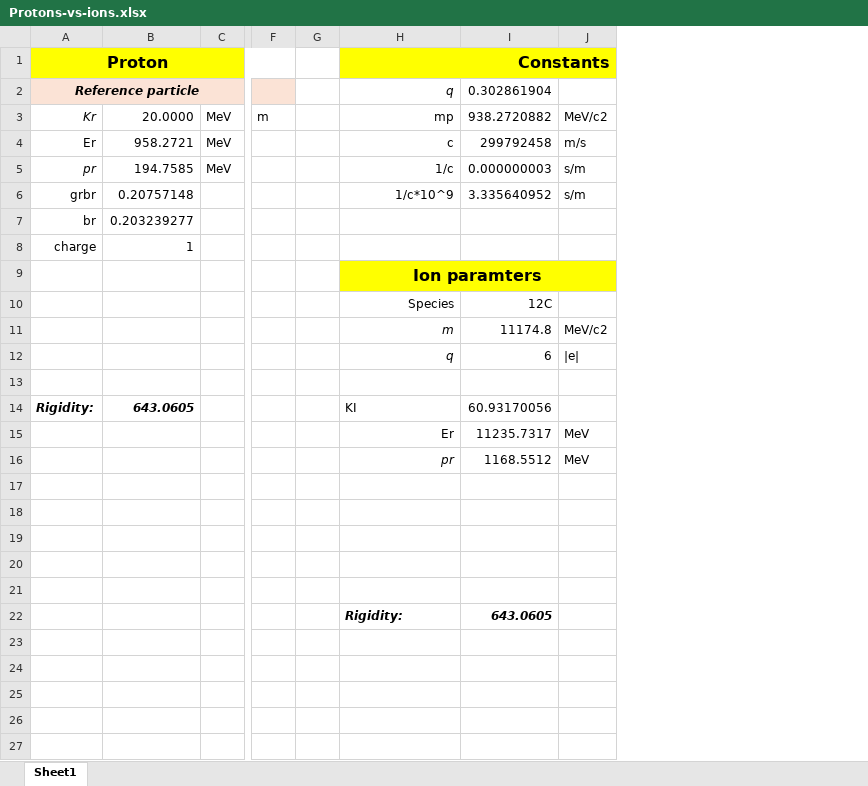
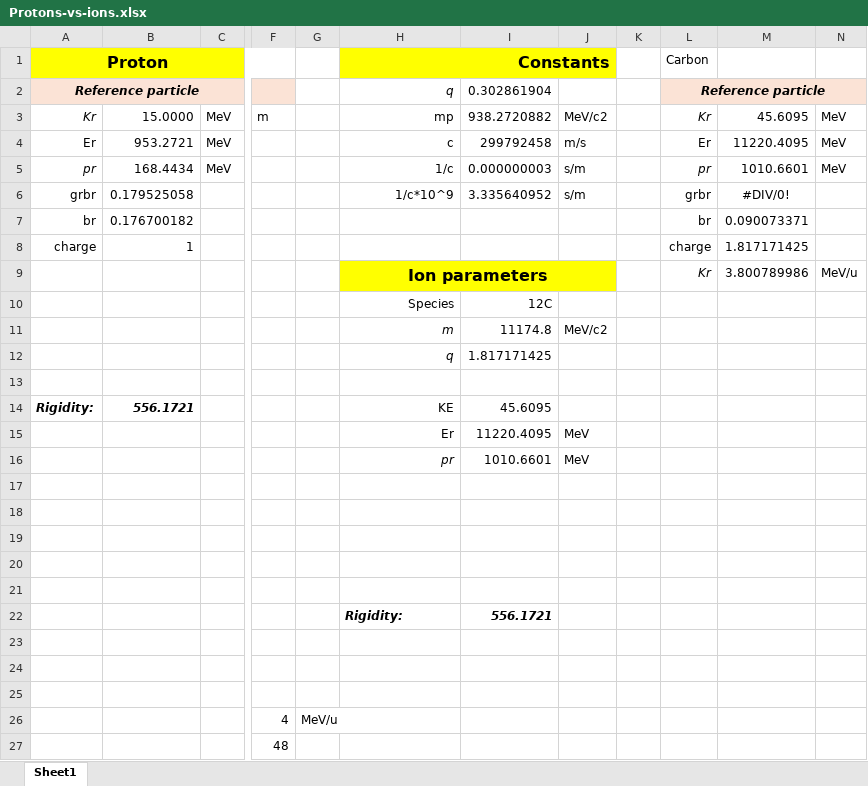
Before and after one commit to ImperialCollegeLondon/LhARAlinearOptics, an Excel workbook: 21-Spreads4Tests/Protons-vs-ions.xlsx, sheet Sheet1, drawn as a sheet; only a part is shown, gaps mark what is left out; values as stored, in another font and other column widths than the file's, no borders; removed rows and columns are numbered as before the commit, all else as after; rows hold the shown columns only; the diff names each change by its address in the sheet, - before the commit and + after, or states it on an @@ line.

Commit message:
Updates/new spreads for carbon

```diff
--- a/21-Spreads4Tests/Protons-vs-ions.xlsx (sheet Sheet1)
+++ b/21-Spreads4Tests/Protons-vs-ions.xlsx (sheet Sheet1)
-column B, rows 3-8: 20.0000 | 958.2721 | 194.7585 | 0.20757148 | 0.203239277 | 1; row 14: 643.0605
+column B, rows 3-8: 15.0000 | 953.2721 | 168.4434 | 0.179525058 | 0.176700182 | 1; row 14: 556.1721
-column G, empty
+column G, empty
+column K, empty
+column L (Carbon), rows 2-9: Reference particle | Kr | Er | pr | grbr | br | charge | Kr
+column M, rows 3-9: 45.6095 | 11220.4095 | 1010.6601 | #DIV/0! | 0.090073371 | 1.817171425 | 3.800789986
+column N, rows 3-9: MeV | MeV | MeV |  |  |  | MeV/u
-H9 (Constants): Ion paramters
+H9 (Constants): Ion parameters
-row 12:  |  |  |  |  | q | 6 | |e
+row 12:  |  |  |  |  | q | 1.817171425
-H14 (Constants): KI
+H14 (Constants): KE
-H14 alignment: left
+H14 alignment: right
-I14: 60.93170056
+I14: 45.6095
-I15: 11235.7317
+I15: 11220.4095
-I16: 1168.5512
+I16: 1010.6601
-I22: 643.0605
+I22: 556.1721
+row 23: (empty)
+row 24: (empty)
+row 25: (empty)
+row 26:  |  |  | 4 | MeV/u
+row 27:  |  |  | 48
```
Also changed, not shown: 21-Spreads4Tests/Drift-ion.xlsx, 21-Spreads4Tests/FocusQuadrupole.xlsx, 7 other files.
